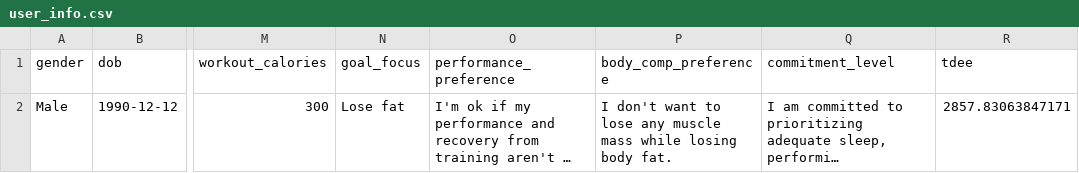
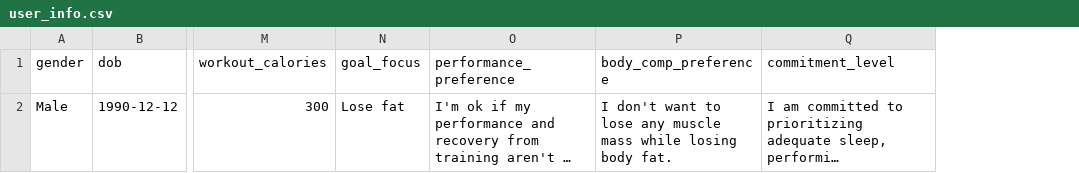
Before and after one commit to drhaun/bcompnutritiontool, a CSV file: data/user_info.csv, drawn as a sheet; only a part is shown, gaps mark what is left out; long unchanged cells end in …; the diff names each change by its address in the sheet, - before the commit and + after, or states it on an @@ line.

```diff
--- a/data/user_info.csv
+++ b/data/user_info.csv
-column R (tdee), row 2: 2857.83063847171
```
Also changed, not shown: 2 other files.
